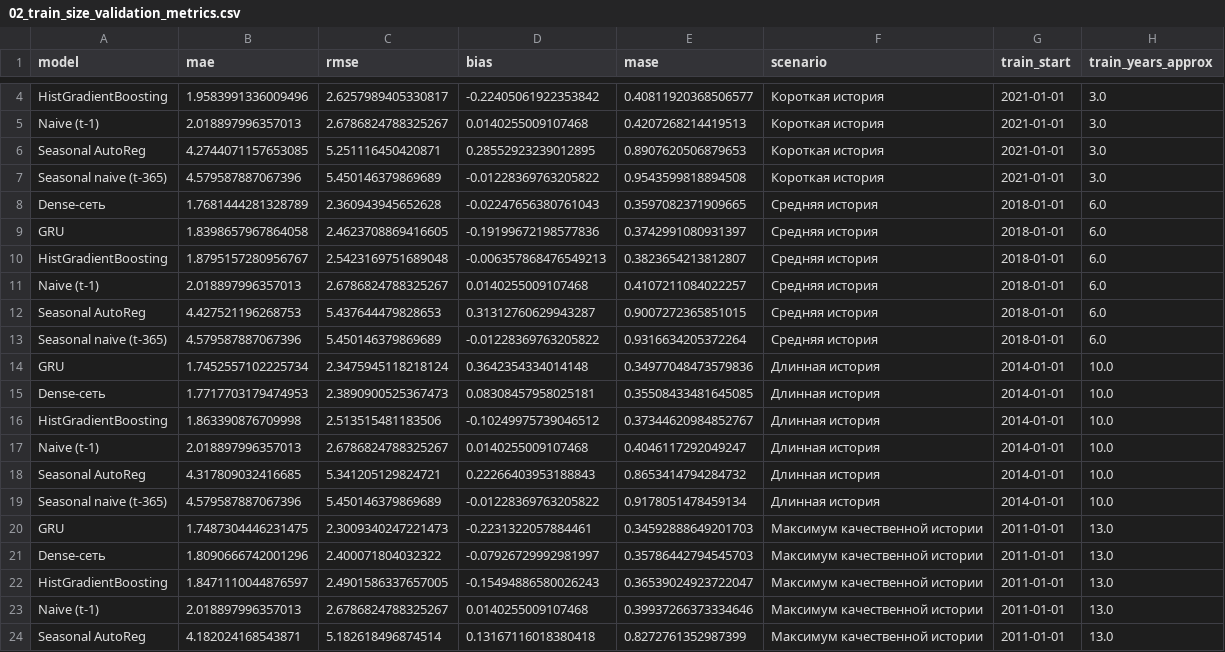
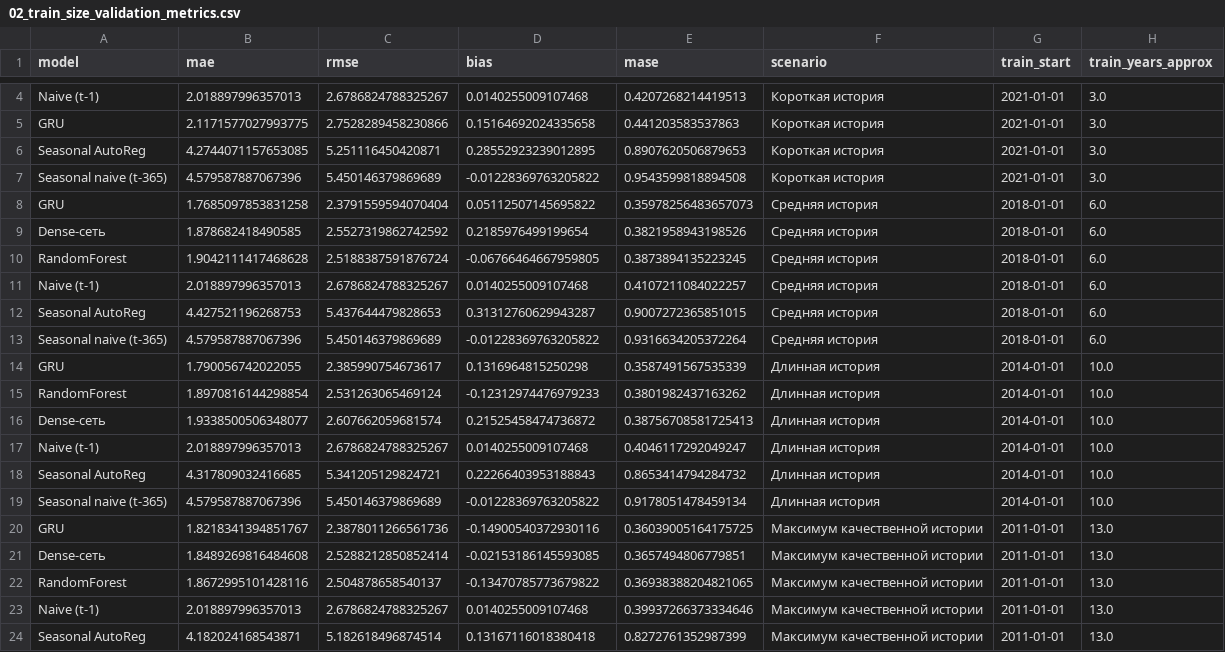
Before and after one commit to Nochami4/NIR, a CSV file: outputs/tables/02_train_size_validation_metrics.csv, drawn as a sheet; only a part is shown, gaps mark what is left out; removed rows and columns are numbered as before the commit, all else as after; the diff covers the shown part only; the diff names each change by its address in the sheet, - before the commit and + after, or states it on an @@ line.

```diff
--- a/outputs/tables/02_train_size_validation_metrics.csv
+++ b/outputs/tables/02_train_size_validation_metrics.csv
-row 4: HistGradientBoosting | 1.9583991336009496 | 2.6257989405330817 | -0.22405061922353842 | 0.40811920368506577 | Короткая история | 2021-01-01 | 3.0
+row 5: GRU | 2.1171577027993775 | 2.7528289458230866 | 0.15164692024335658 | 0.441203583537863 | Короткая история | 2021-01-01 | 3.0
-row 8: Dense-сеть | 1.7681444281328789 | 2.360943945652628 | -0.02247656380761043 | 0.3597082371909665 | Средняя история | 2018-01-01 | 6.0
-B8 (mae): 1.8398657967864058
+B8 (mae): 1.7685097853831258
-C8 (rmse): 2.4623708869416605
+C8 (rmse): 2.3791559594070404
-D8 (bias): -0.19199672198577836
+D8 (bias): 0.05112507145695822
-E8 (mase): 0.3742991080931397
+E8 (mase): 0.35978256483657073
-row 10: HistGradientBoosting | 1.8795157280956767 | 2.5423169751689048 | -0.006357868476549213 | 0.3823654213812807 | Средняя история | 2018-01-01 | 6.0
+row 9: Dense-сеть | 1.878682418490585 | 2.5527319862742592 | 0.2185976499199654 | 0.3821958943198526 | Средняя история | 2018-01-01 | 6.0
+row 10: RandomForest | 1.9042111417468628 | 2.5188387591876724 | -0.06766464667959805 | 0.3873894135223245 | Средняя история | 2018-01-01 | 6.0
-B14 (mae): 1.7452557102225734
+B14 (mae): 1.790056742022055
-C14 (rmse): 2.3475945118218124
+C14 (rmse): 2.385990754673617
-D14 (bias): 0.3642354334014148
+D14 (bias): 0.1316964815250298
-E14 (mase): 0.34977048473579836
+E14 (mase): 0.3587491567535339
+row 15: RandomForest | 1.8970816144298854 | 2.531263065469124 | -0.12312974476979233 | 0.3801982437163262 | Длинная история | 2014-01-01 | 10.0
-B16 (mae): 1.7717703179474953
+B16 (mae): 1.9338500506348077
-C16 (rmse): 2.3890900525367473
+C16 (rmse): 2.607662059681574
-D16 (bias): 0.08308457958025181
+D16 (bias): 0.21525458474736872
-E16 (mase): 0.35508433481645085
+E16 (mase): 0.38756708581725413
-row 16: HistGradientBoosting | 1.863390876709998 | 2.513515481183506 | -0.10249975739046512 | 0.37344620984852767 | Длинная история | 2014-01-01 | 10.0
-B20 (mae): 1.7487304446231475
+B20 (mae): 1.8218341394851767
-C20 (rmse): 2.3009340247221473
+C20 (rmse): 2.3878011266561736
-D20 (bias): -0.2231322057884461
+D20 (bias): -0.14900540372930116
-E20 (mase): 0.34592888649201703
+E20 (mase): 0.36039005164175725
-B21 (mae): 1.8090666742001296
+B21 (mae): 1.8489269816484608
-C21 (rmse): 2.400071804032322
+C21 (rmse): 2.5288212850852414
-D21 (bias): -0.07926729992981997
+D21 (bias): -0.02153186145593085
-E21 (mase): 0.35786442794545703
+E21 (mase): 0.3657494806779851
-row 22: HistGradientBoosting | 1.8471110044876597 | 2.4901586337657005 | -0.15494886580026243 | 0.36539024923722047 | Максимум качественной истории | 2011-01-01 | 13.0
+row 22: RandomForest | 1.8672995101428116 | 2.504878658540137 | -0.13470785773679822 | 0.36938388204821065 | Максимум качественной истории | 2011-01-01 | 13.0
```
Also changed, not shown: 1 added row, 1 removed row and 4 edited cells elsewhere in this file, outputs/tables/02_train_size_neural_advantage.csv, outputs/tables/02_train_size_test_metrics.csv, 2 other files.
